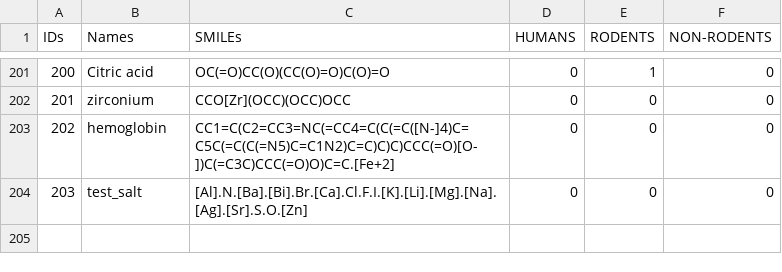
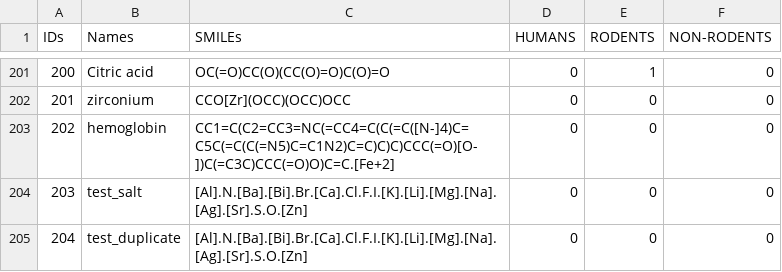
Before and after one commit to volkamerlab/opencadd, a CSV file: docs/tutorials/data/standardization_test_data.csv, drawn as a sheet; only a part is shown, gaps mark what is left out.

Commit message:
more entries to test

```diff
--- a/docs/tutorials/data/standardization_test_data.csv
+++ b/docs/tutorials/data/standardization_test_data.csv
@@ -204 +204,2 @@ IDs,Names,SMILEs,HUMANS,RODENTS,NON-RODENTS
 203,test_salt,[Al].N.[Ba].[Bi].Br.[Ca].Cl.F.I.[K].[Li].[Mg].[Na].[Ag].[Sr].S.O.[Zn],0,0,0
+204,test_duplicate,[Al].N.[Ba].[Bi].Br.[Ca].Cl.F.I.[K].[Li].[Mg].[Na].[Ag].[Sr].S.O.[Zn],0,0,0
```
